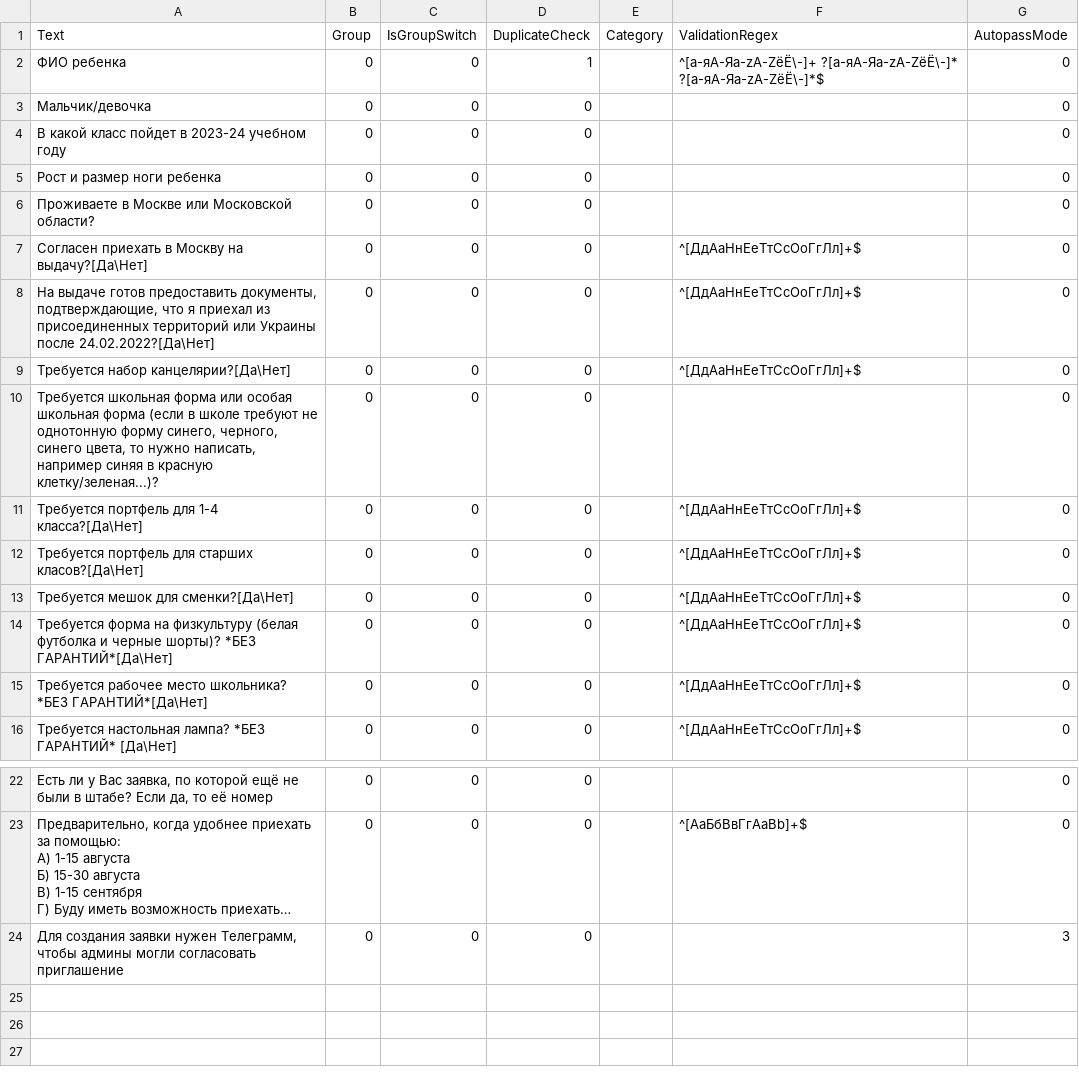
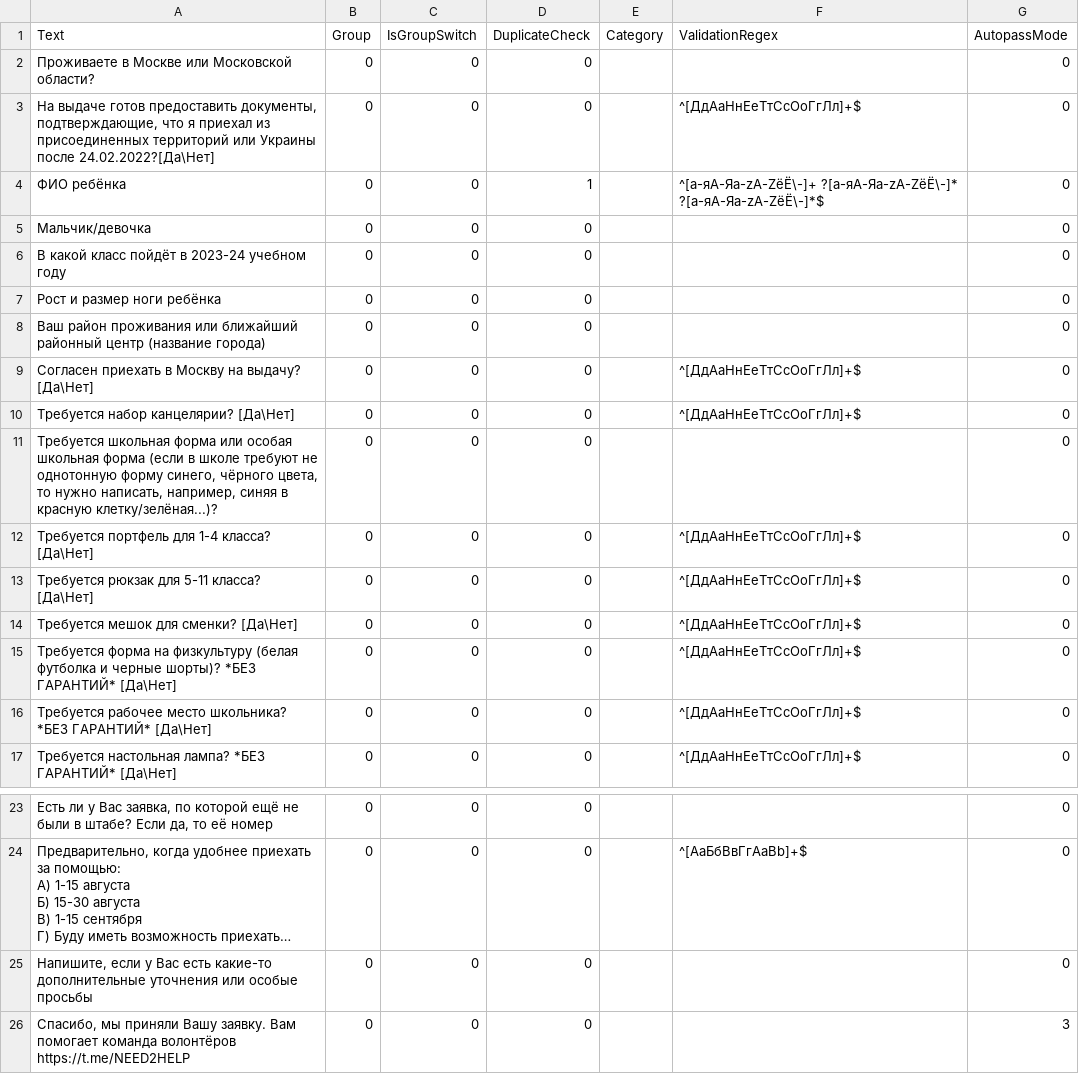
Before and after one commit to kenoma/Refugee.Questionnaire, a CSV file: questions/school-revisited.csv, drawn as a sheet; only a part is shown, gaps mark what is left out; long unchanged cells end in …; addresses are those after the commit; the diff names each change by its address in the sheet, - before the commit and + after, or states it on an @@ line.

Commit message:
Update school-revisited.csv
Подкорректировал текст вопросов и их порядок, добавил два новых вопроса.

```diff
--- a/questions/school-revisited.csv
+++ b/questions/school-revisited.csv
+row 2: Проживаете в Москве или Московской области? | 0 | 0 | 0 |  |  | 0
@@ row 8 moved to row 3: На выдаче готов предоставить документы, … @@
-A4 (Text): ФИО ребенка
+A4 (Text): ФИО ребёнка
-A6 (Text): В какой класс пойдет в 2023-24 учебном году
+A6 (Text): В какой класс пойдёт в 2023-24 учебном году
-A7 (Text): Рост и размер ноги ребенка
+A7 (Text): Рост и размер ноги ребёнка
-A8 (Text): Проживаете в Москве или Московской области?
+A8 (Text): Ваш район проживания или ближайший районный центр (название города)
-A9 (Text): …Москву на выдачу?[Да\Нет]
+A9 (Text): …Москву на выдачу? [Да\Нет]
-A10 (Text): Требуется набор канцелярии?[Да\Нет]
+A10 (Text): Требуется набор канцелярии? [Да\Нет]
-A11 (Text): …форму синего, черного, синего цвета, то нужно написать, например синяя в красную клетку/зеленая...)?
+A11 (Text): …форму синего, чёрного цвета, то нужно написать, например, синяя в красную клетку/зелёная...)?
-A12 (Text): Требуется портфель для 1-4 класса?[Да\Нет]
+A12 (Text): Требуется портфель для 1-4 класса? [Да\Нет]
-A13 (Text): Требуется портфель для старших класов?[Да\Нет]
+A13 (Text): Требуется рюкзак для 5-11 класса? [Да\Нет]
-A14 (Text): Требуется мешок для сменки?[Да\Нет]
+A14 (Text): Требуется мешок для сменки? [Да\Нет]
-A15 (Text): …шорты)? *БЕЗ ГАРАНТИЙ*[Да\Нет]
+A15 (Text): …шорты)? *БЕЗ ГАРАНТИЙ* [Да\Нет]
-A16 (Text): …школьника? *БЕЗ ГАРАНТИЙ*[Да\Нет]
+A16 (Text): …школьника? *БЕЗ ГАРАНТИЙ* [Да\Нет]
+row 25: Напишите, если у Вас есть какие-то дополнительные уточнения или особые просьбы | 0 | 0 | 0 |  |  | 0
-A26 (Text): Для создания заявки нужен Телеграмм, чтобы админы могли согласовать приглашение
+A26 (Text): Спасибо, мы приняли Вашу заявку. Вам помогает команда волонтёров https://t.me/NEED2HELP
```
